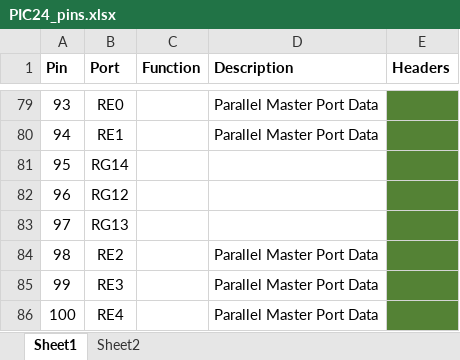
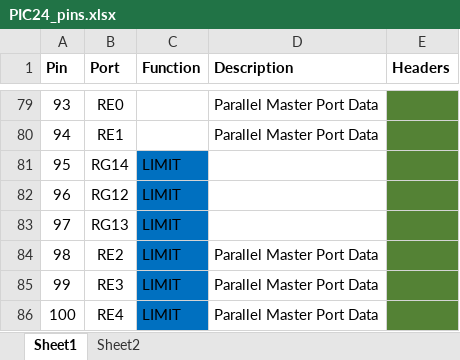
Before and after one commit to lm1099/autocoffee, an Excel workbook: PIC24_pins.xlsx, sheet Sheet1, drawn as a sheet; only a part is shown, gaps mark what is left out; values as stored, in another font and other column widths than the file's, no borders; table styles not drawn; the diff names each change by its address in the sheet, - before the commit and + after, or states it on an @@ line.

Commit message:
Added limit switches

```diff
--- a/PIC24_pins.xlsx (sheet Sheet1)
+++ b/PIC24_pins.xlsx (sheet Sheet1)
-C81:C86 (Function): (empty)
+C81:C86 (Function): LIMIT
-C81:C86 fill: none
+C81:C86 fill: #0070C0
```
